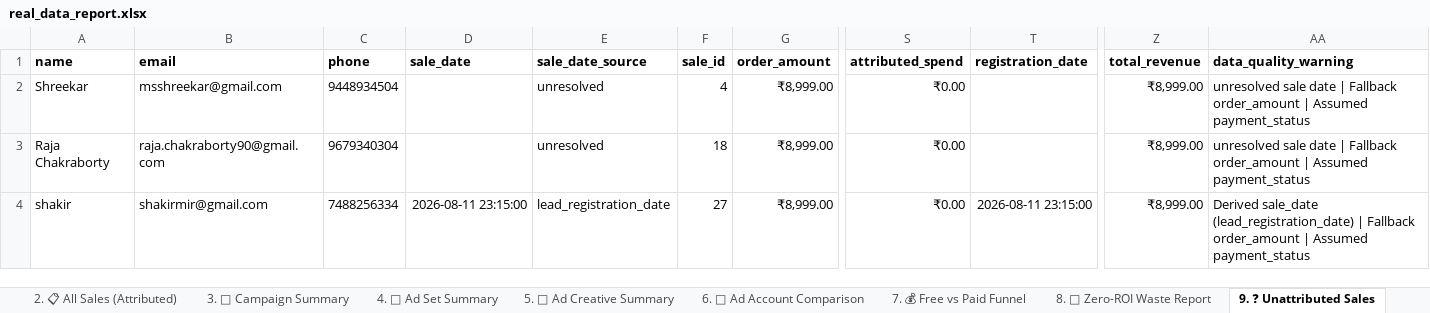
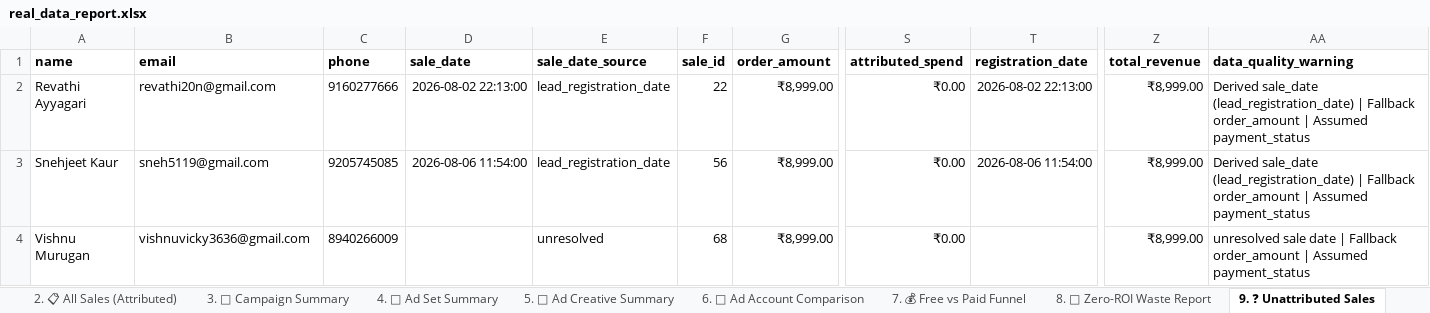
Before and after one commit to shivanshpareek3/UTM-AUTOMATION, an Excel workbook: output/real_data_report.xlsx, sheet 9. ❓ Unattributed Sales, drawn as a sheet; only a part is shown, gaps mark what is left out; values as stored, in another font and other column widths than the file's, no borders; removed rows and columns are numbered as before the commit, all else as after; rows hold the shown columns only; the diff names each change by its address in the sheet, - before the commit and + after, or states it on an @@ line.

```diff
--- a/output/real_data_report.xlsx (sheet 9. ❓ Unattributed Sales)
+++ b/output/real_data_report.xlsx (sheet 9. ❓ Unattributed Sales)
+row 2: Revathi Ayyagari | revathi20n@gmail.com | 9160277666 | 2026-08-02 22:13:00 | lead_registration_date | 22 | ₹8,999.00 | ₹0.00 | 2026-08-02 22:13:00 | ₹8,999.00 | Derived sale_date (lead_registration_date) | Fallback order_amount | Assumed payment_status
-A3 (name): Shreekar
+A3 (name): Snehjeet Kaur
-B3 (email): msshreekar@gmail.com
+B3 (email): sneh5119@gmail.com
-C3 (phone): 9448934504
+C3 (phone): 9205745085
-D3 (sale_date): (empty)
+D3 (sale_date): 2026-08-06 11:54:00
-E3 (sale_date_source): unresolved
+E3 (sale_date_source): lead_registration_date
-F3 (sale_id): 4
+F3 (sale_id): 56
-T3 (registration_date): (empty)
+T3 (registration_date): 2026-08-06 11:54:00
-AA3 (data_quality_warning): unresolved sale date | Fallback…
+AA3 (data_quality_warning): Derived sale_date (lead_registration_date) | Fallback…
-A4 (name): Raja Chakraborty
+A4 (name): Vishnu Murugan
-B4 (email): raja.chakraborty90@gmail.com
+B4 (email): vishnuvicky3636@gmail.com
-C4 (phone): 9679340304
+C4 (phone): 8940266009
-F4 (sale_id): 18
+F4 (sale_id): 68
-row 4: shakir | shakirmir@gmail.com | 7488256334 | 2026-08-11 23:15:00 | lead_registration_date | 27 | ₹8,999.00 | ₹0.00 | 2026-08-11 23:15:00 | ₹8,999.00 | Derived sale_date (lead_registration_date) | Fallback order_amount | Assumed payment_status
```
Also changed, not shown: sheet 5. 🎨 Ad Creative Summary, sheet 4. 🎯 Ad Set Summary, sheet 11. 💳 Spend Reference, sheet 2. 📋 All Sales (Attributed), sheet 3. 📢 Campaign Summary, sheet 12. ✅ Verification, 4 more sheets, dummy.xlsx, output/report.xlsx, 11 other files.
